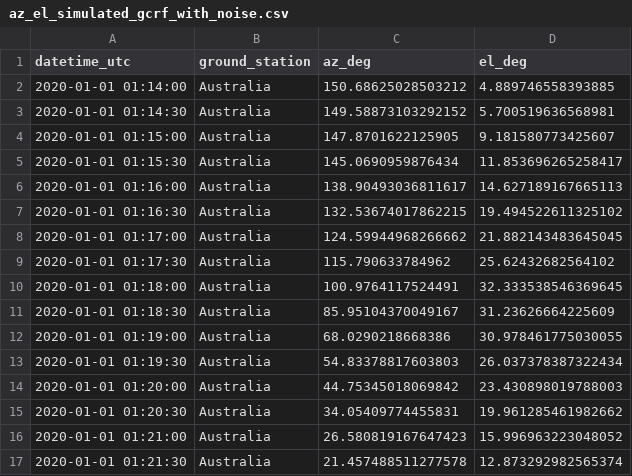
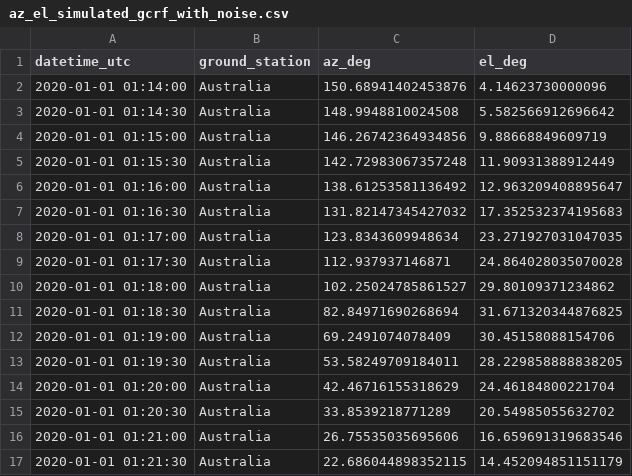
Before and after one commit to GorgiAstro/orbit-determination-examples, a CSV file: az_el_simulated_gcrf_with_noise.csv, drawn as a sheet; only a part is shown; the diff covers the shown part only.

Commit message:
Fix typo in AzEl noise, change plotly renderer to SVG

```diff
--- a/az_el_simulated_gcrf_with_noise.csv
+++ b/az_el_simulated_gcrf_with_noise.csv
@@ -1,17 +1,17 @@
 datetime_utc,ground_station,az_deg,el_deg
-2020-01-01 01:14:00,Australia,150.68625028503212,4.889746558393885
-2020-01-01 01:14:30,Australia,149.58873103292152,5.700519636568981
-2020-01-01 01:15:00,Australia,147.8701622125905,9.181580773425607
-2020-01-01 01:15:30,Australia,145.0690959876434,11.853696265258417
-2020-01-01 01:16:00,Australia,138.90493036811617,14.627189167665113
-2020-01-01 01:16:30,Australia,132.53674017862215,19.494522611325102
-2020-01-01 01:17:00,Australia,124.59944968266662,21.882143483645045
-2020-01-01 01:17:30,Australia,115.790633784962,25.62432682564102
-2020-01-01 01:18:00,Australia,100.9764117524491,32.333538546369645
-2020-01-01 01:18:30,Australia,85.95104370049167,31.23626664225609
-2020-01-01 01:19:00,Australia,68.0290218668386,30.978461775030055
-2020-01-01 01:19:30,Australia,54.83378817603803,26.037378387322434
-2020-01-01 01:20:00,Australia,44.75345018069842,23.430898019788003
-2020-01-01 01:20:30,Australia,34.05409774455831,19.961285461982662
-2020-01-01 01:21:00,Australia,26.580819167647423,15.996963223048052
-2020-01-01 01:21:30,Australia,21.457488511277578,12.873292982565374
+2020-01-01 01:14:00,Australia,150.68941402453876,4.14623730000096
+2020-01-01 01:14:30,Australia,148.9948810024508,5.582566912696642
+2020-01-01 01:15:00,Australia,146.26742364934856,9.88668849609719
+2020-01-01 01:15:30,Australia,142.72983067357248,11.90931388912449
+2020-01-01 01:16:00,Australia,138.61253581136492,12.963209408895647
+2020-01-01 01:16:30,Australia,131.82147345427032,17.352532374195683
+2020-01-01 01:17:00,Australia,123.8343609948634,23.271927031047035
+2020-01-01 01:17:30,Australia,112.937937146871,24.864028035070028
+2020-01-01 01:18:00,Australia,102.25024785861527,29.80109371234862
+2020-01-01 01:18:30,Australia,82.84971690268694,31.671320344876825
+2020-01-01 01:19:00,Australia,69.2491074078409,30.45158088154706
+2020-01-01 01:19:30,Australia,53.58249709184011,28.229858888838205
+2020-01-01 01:20:00,Australia,42.46716155318629,24.46184800221704
+2020-01-01 01:20:30,Australia,33.8539218771289,20.54985055632702
+2020-01-01 01:21:00,Australia,26.75535035695606,16.659691319683546
+2020-01-01 01:21:30,Australia,22.686044898352115,14.452094851151179
```
Also changed, not shown: 142 edited cells elsewhere in this file, az_el_simulated_gcrf_without_noise.csv, pv_simulated_gcrf_with_noise.csv, 3 other files.
